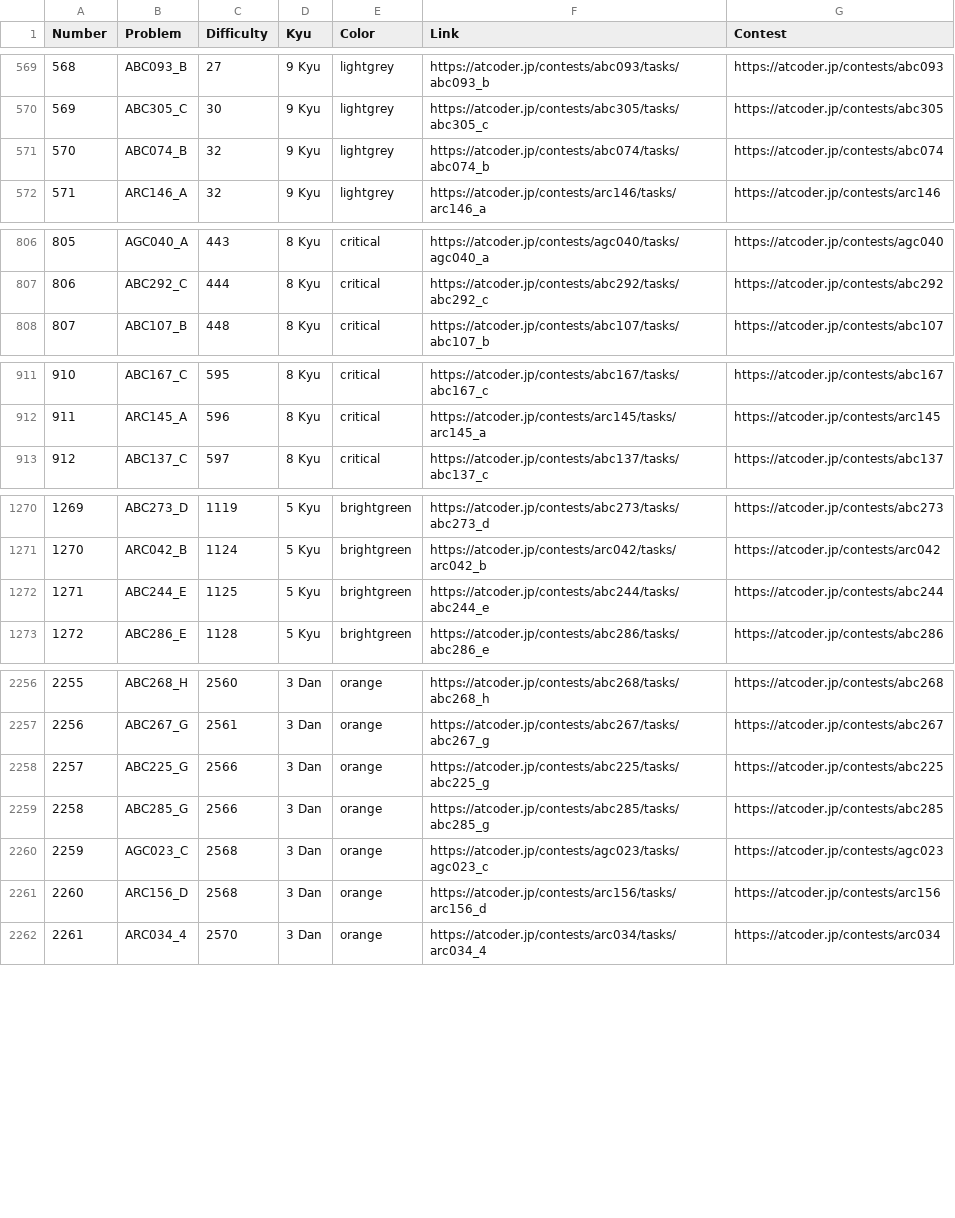
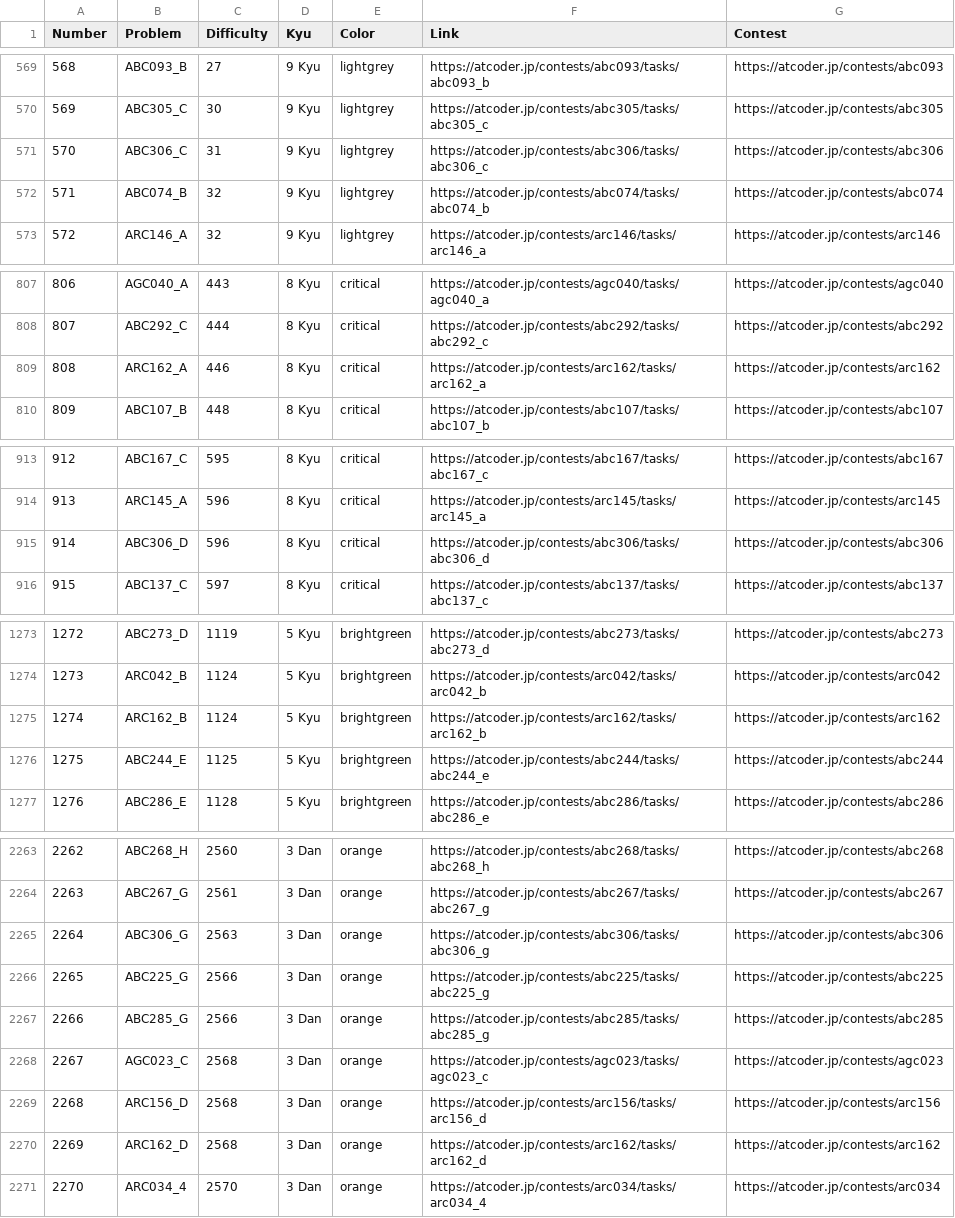
Before and after one commit to ika9810/Atcoder-Daily-Contests, a CSV file: Problem_List.csv, drawn as a sheet; only a part is shown, gaps mark what is left out; addresses are those after the commit; the diff covers the shown part only; the diff names each change by its address in the sheet, - before the commit and + after, or states it on an @@ line.

Commit message:
⚙️[Daliy]Today's Daliy Atcoder Contest(ABC, ARC, AGC)

```diff
--- a/Problem_List.csv
+++ b/Problem_List.csv
+row 571: 570 | ABC306_C | 31 | 9 Kyu | lightgrey | https://atcoder.jp/contests/abc306/tasks/abc306_c | https://atcoder.jp/contests/abc306
@@ column A (Number) renumbered from row 572 down @@
+row 809: 808 | ARC162_A | 446 | 8 Kyu | critical | https://atcoder.jp/contests/arc162/tasks/arc162_a | https://atcoder.jp/contests/arc162
+row 915: 914 | ABC306_D | 596 | 8 Kyu | critical | https://atcoder.jp/contests/abc306/tasks/abc306_d | https://atcoder.jp/contests/abc306
+row 1275: 1274 | ARC162_B | 1124 | 5 Kyu | brightgreen | https://atcoder.jp/contests/arc162/tasks/arc162_b | https://atcoder.jp/contests/arc162
+row 2265: 2264 | ABC306_G | 2563 | 3 Dan | orange | https://atcoder.jp/contests/abc306/tasks/abc306_g | https://atcoder.jp/contests/abc306
+row 2270: 2269 | ARC162_D | 2568 | 3 Dan | orange | https://atcoder.jp/contests/arc162/tasks/arc162_d | https://atcoder.jp/contests/arc162
```
Also changed, not shown: 6 added rows elsewhere in this file, 4 other files.
